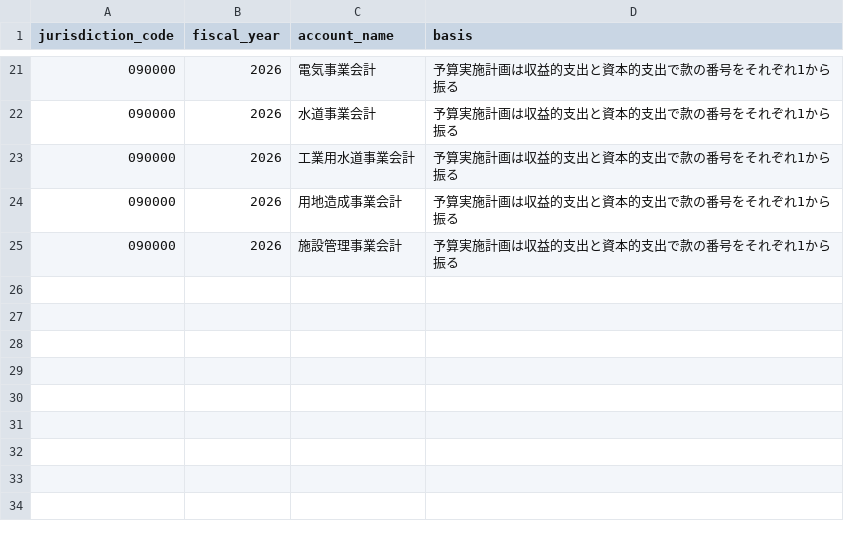
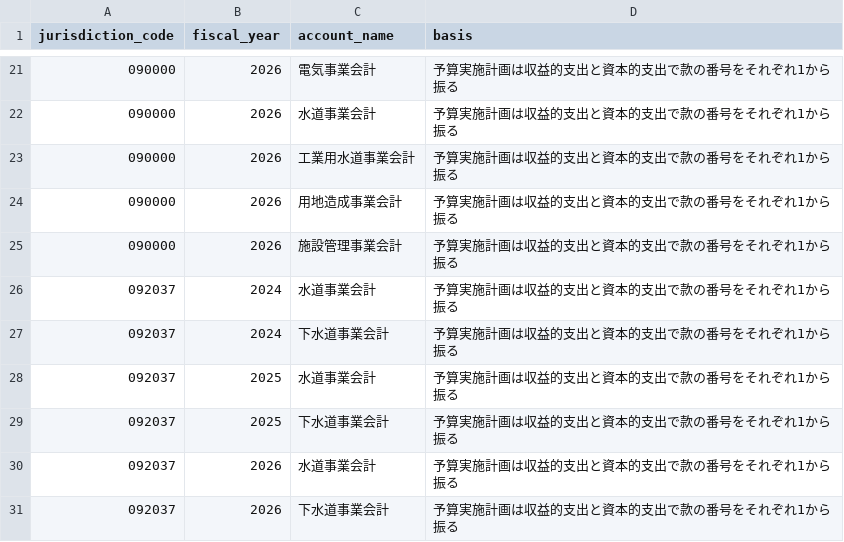
Before and after one commit to fudoki-hensansitu/fudoki, a CSV file: pipeline/dbt/seeds/fiscal/fiscal_kan_name_identity.csv, drawn as a sheet; only a part is shown, gaps mark what is left out; the diff names each change by its address in the sheet, - before the commit and + after, or states it on an @@ line.

```diff
--- a/pipeline/dbt/seeds/fiscal/fiscal_kan_name_identity.csv
+++ b/pipeline/dbt/seeds/fiscal/fiscal_kan_name_identity.csv
+row 26: 092037 | 2024 | 水道事業会計 | 予算実施計画は収益的支出と資本的支出で款の番号をそれぞれ1から振る
+row 27: 092037 | 2024 | 下水道事業会計 | 予算実施計画は収益的支出と資本的支出で款の番号をそれぞれ1から振る
+row 28: 092037 | 2025 | 水道事業会計 | 予算実施計画は収益的支出と資本的支出で款の番号をそれぞれ1から振る
+row 29: 092037 | 2025 | 下水道事業会計 | 予算実施計画は収益的支出と資本的支出で款の番号をそれぞれ1から振る
+row 30: 092037 | 2026 | 水道事業会計 | 予算実施計画は収益的支出と資本的支出で款の番号をそれぞれ1から振る
+row 31: 092037 | 2026 | 下水道事業会計 | 予算実施計画は収益的支出と資本的支出で款の番号をそれぞれ1から振る
```
Also changed, not shown: pipeline/dbt/seeds/fiscal/account_kind_map.csv, pipeline/dbt/seeds/fiscal/cofog_rules.csv, 14 other files.
